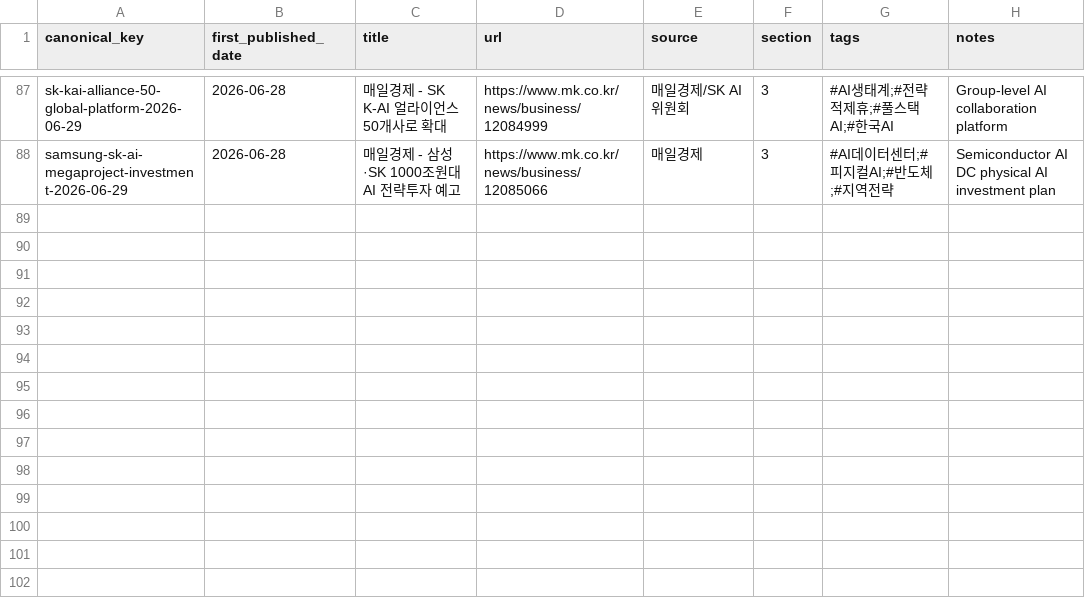
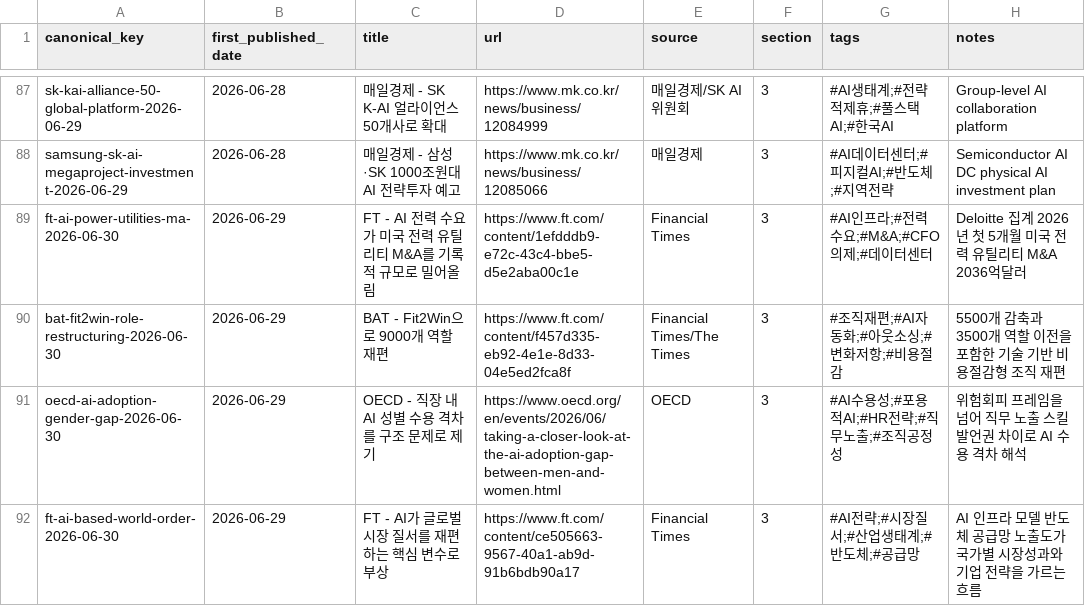
Before and after one commit to Beaten-to-it/newsNblog, a CSV file: data/published_items_ax.csv, drawn as a sheet; only a part is shown, gaps mark what is left out.

```diff
--- a/data/published_items_ax.csv
+++ b/data/published_items_ax.csv
@@ -88 +88,5 @@ sk-kai-alliance-50-global-platform-2026-06-29,2026-06-28,매일경제 - SK K-AI
 samsung-sk-ai-megaproject-investment-2026-06-29,2026-06-28,매일경제 - 삼성·SK 1000조원대 AI 전략투자 예고,https://www.mk.co.kr/news/business/12085066,매일경제,3,#AI데이터센터;#피지컬AI;#반도체;#지역전략,Semiconductor AI DC physical AI investment plan
+ft-ai-power-utilities-ma-2026-06-30,2026-06-29,FT - AI 전력 수요가 미국 전력 유틸리티 M&A를 기록적 규모로 밀어올림,https://www.ft.com/content/1efdddb9-e72c-43c4-bbe5-d5e2aba00c1e,Financial Times,3,#AI인프라;#전력수요;#M&A;#CFO의제;#데이터센터,Deloitte 집계 2026년 첫 5개월 미국 전력 유틸리티 M&A 2036억달러
+bat-fit2win-role-restructuring-2026-06-30,2026-06-29,BAT - Fit2Win으로 9000개 역할 재편,https://www.ft.com/content/f457d335-eb92-4e1e-8d33-04e5ed2fca8f,Financial Times/The Times,3,#조직재편;#AI자동화;#아웃소싱;#변화저항;#비용절감,5500개 감축과 3500개 역할 이전을 포함한 기술 기반 비용절감형 조직 재편
+oecd-ai-adoption-gender-gap-2026-06-30,2026-06-29,OECD - 직장 내 AI 성별 수용 격차를 구조 문제로 제기,https://www.oecd.org/en/events/2026/06/taking-a-closer-look-at-the-ai-adoption-gap-between-men-and-women.html,OECD,3,#AI수용성;#포용적AI;#HR전략;#직무노출;#조직공정성,위험회피 프레임을 넘어 직무 노출 스킬 발언권 차이로 AI 수용 격차 해석
+ft-ai-based-world-order-2026-06-30,2026-06-29,FT - AI가 글로벌 시장 질서를 재편하는 핵심 변수로 부상,https://www.ft.com/content/ce505663-9567-40a1-ab9d-91b6bdb90a17,Financial Times,3,#AI전략;#시장질서;#산업생태계;#반도체;#공급망,AI 인프라 모델 반도체 공급망 노출도가 국가별 시장성과와 기업 전략을 가르는 흐름
```
Also changed, not shown: data/published_items.csv, 4 other files.
